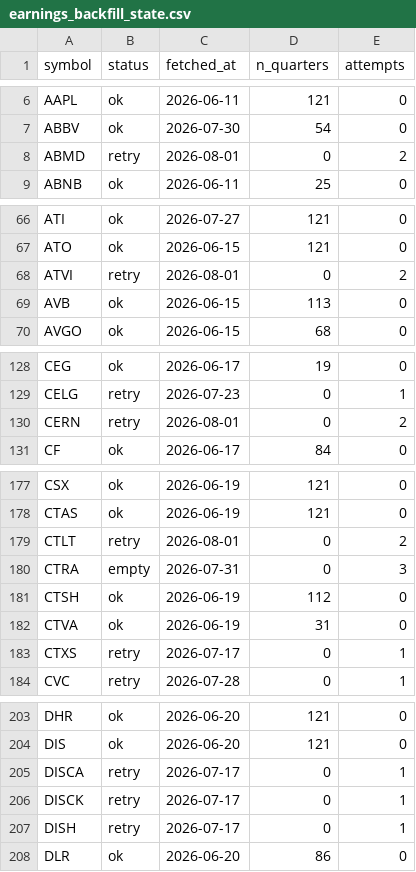
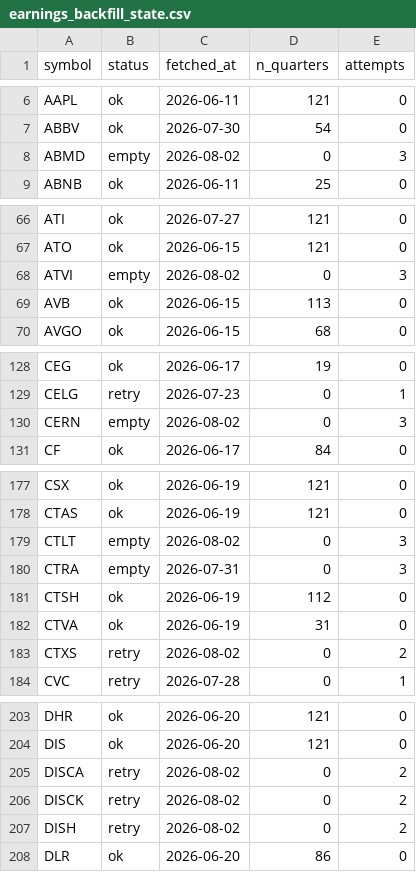
Before and after one commit to lithin45/swing-trading-usa, a CSV file: data/earnings_backfill_state.csv, drawn as a sheet; only a part is shown, gaps mark what is left out; the diff covers the shown part only.

```diff
--- a/data/earnings_backfill_state.csv
+++ b/data/earnings_backfill_state.csv
@@ -7,3 +7,3 @@ AAPL,ok,2026-06-11,121,0
 ABBV,ok,2026-07-30,54,0
-ABMD,retry,2026-08-01,0,2
+ABMD,empty,2026-08-02,0,3
 ABNB,ok,2026-06-11,25,0
@@ -67,3 +67,3 @@ ATI,ok,2026-07-27,121,0
 ATO,ok,2026-06-15,121,0
-ATVI,retry,2026-08-01,0,2
+ATVI,empty,2026-08-02,0,3
 AVB,ok,2026-06-15,113,0
@@ -129,3 +129,3 @@ CEG,ok,2026-06-17,19,0
 CELG,retry,2026-07-23,0,1
-CERN,retry,2026-08-01,0,2
+CERN,empty,2026-08-02,0,3
 CF,ok,2026-06-17,84,0
@@ -178,3 +178,3 @@ CSX,ok,2026-06-19,121,0
 CTAS,ok,2026-06-19,121,0
-CTLT,retry,2026-08-01,0,2
+CTLT,empty,2026-08-02,0,3
 CTRA,empty,2026-07-31,0,3
@@ -182,3 +182,3 @@ CTSH,ok,2026-06-19,112,0
 CTVA,ok,2026-06-19,31,0
-CTXS,retry,2026-07-17,0,1
+CTXS,retry,2026-08-02,0,2
 CVC,retry,2026-07-28,0,1
@@ -204,5 +204,5 @@ DHR,ok,2026-06-20,121,0
 DIS,ok,2026-06-20,121,0
-DISCA,retry,2026-07-17,0,1
-DISCK,retry,2026-07-17,0,1
-DISH,retry,2026-07-17,0,1
+DISCA,retry,2026-08-02,0,2
+DISCK,retry,2026-08-02,0,2
+DISH,retry,2026-08-02,0,2
 DLR,ok,2026-06-20,86,0
```
Also changed, not shown: 16 edited cells elsewhere in this file.
